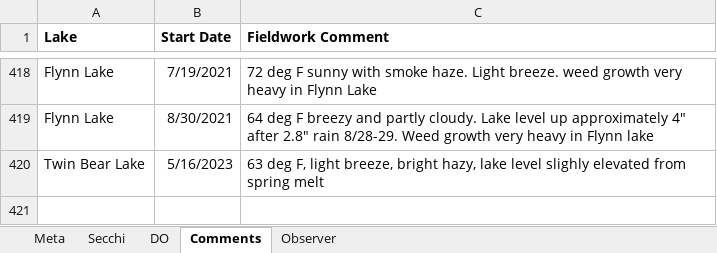
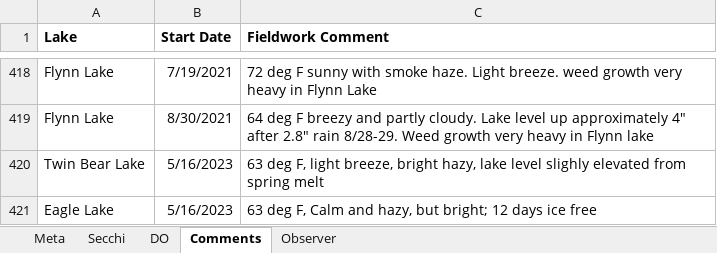
Before and after one commit to droglenc/droglenc.github.io, an Excel workbook: portfolio/posts/_data/Pike_Chain_WQ_Data.xlsx, sheet Comments, drawn as a sheet; only a part is shown, gaps mark what is left out; values as stored, in another font and other column widths than the file's, no borders; the diff names each change by its address in the sheet, - before the commit and + after, or states it on an @@ line.

```diff
--- a/portfolio/posts/_data/Pike_Chain_WQ_Data.xlsx (sheet Comments)
+++ b/portfolio/posts/_data/Pike_Chain_WQ_Data.xlsx (sheet Comments)
+row 421: Eagle Lake | 5/16/2023 | 63 deg F, Calm and hazy, but bright; 12 days ice free
```
Also changed, not shown: sheet DO, sheet Secchi, sheet Observer, sheet Meta, portfolio/posts/_data/Flynn_Dam_Heights.xlsx, 13 other files.
